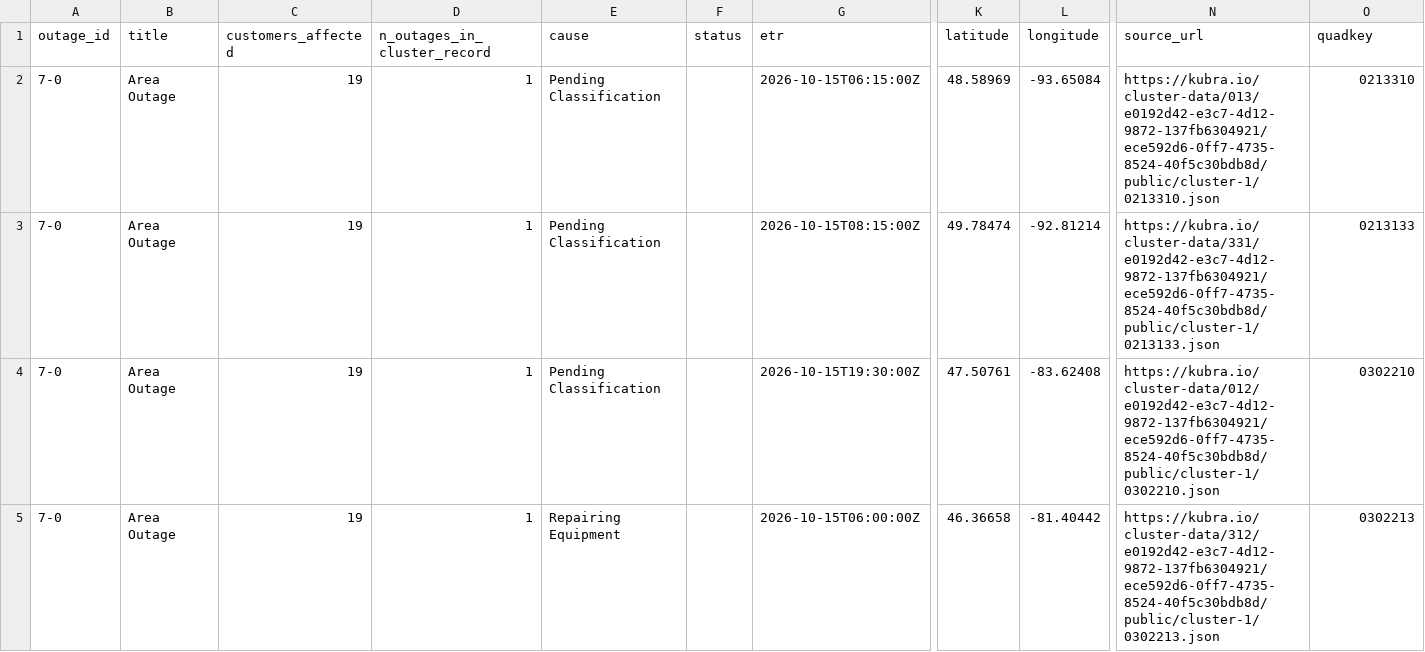
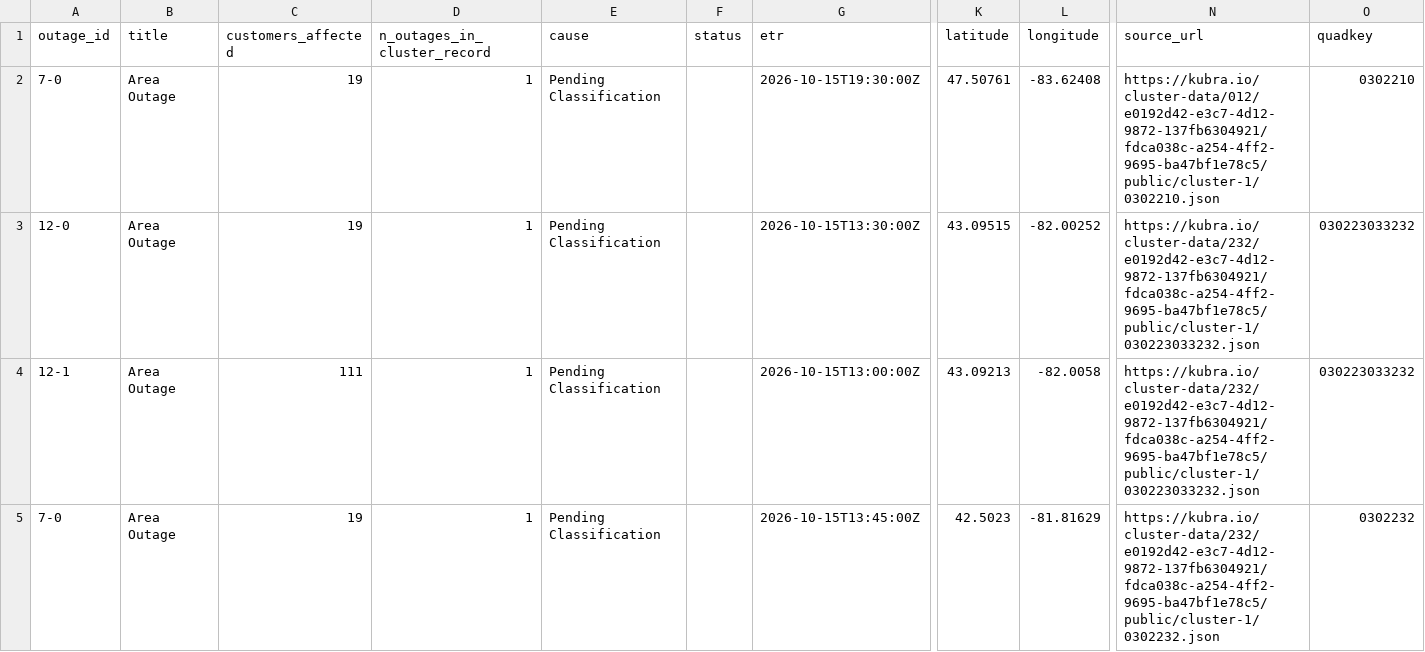
Before and after one commit to Nyu13/bc-hydro-vegetation-risk-demo-public, a CSV file: data/archives/hydro_one_outages/latest/outages.csv, drawn as a sheet; only a part is shown, gaps mark what is left out; the diff covers the shown part only; the diff names each change by its address in the sheet, - before the commit and + after, or states it on an @@ line.

```diff
--- a/data/archives/hydro_one_outages/latest/outages.csv
+++ b/data/archives/hydro_one_outages/latest/outages.csv
-G2 (etr): 2026-10-15T06:15:00Z
+G2 (etr): 2026-10-15T19:30:00Z
-K2 (latitude): 48.58969
+K2 (latitude): 47.50761
-L2 (longitude): -93.65084
+L2 (longitude): -83.62408
-N2 (source_url): https://kubra.io/cluster-data/013/e0192d42-e3c7-4d12-9872-137fb6304921/ece592d6-0ff7-4735-8524-40f5c30bdb8d/public/cluster-1/0213310.json
+N2 (source_url): https://kubra.io/cluster-data/012/e0192d42-e3c7-4d12-9872-137fb6304921/fdca038c-a254-4ff2-9695-ba47bf1e78c5/public/cluster-1/0302210.json
-O2 (quadkey): 0213310
+O2 (quadkey): 0302210
-A3 (outage_id): 7-0
+A3 (outage_id): 12-0
-G3 (etr): 2026-10-15T08:15:00Z
+G3 (etr): 2026-10-15T13:30:00Z
-K3 (latitude): 49.78474
+K3 (latitude): 43.09515
-L3 (longitude): -92.81214
+L3 (longitude): -82.00252
-N3 (source_url): https://kubra.io/cluster-data/331/e0192d42-e3c7-4d12-9872-137fb6304921/ece592d6-0ff7-4735-8524-40f5c30bdb8d/public/cluster-1/0213133.json
+N3 (source_url): https://kubra.io/cluster-data/232/e0192d42-e3c7-4d12-9872-137fb6304921/fdca038c-a254-4ff2-9695-ba47bf1e78c5/public/cluster-1/030223033232.json
-O3 (quadkey): 0213133
+O3 (quadkey): 030223033232
-A4 (outage_id): 7-0
+A4 (outage_id): 12-1
-C4 (customers_affected): 19
+C4 (customers_affected): 111
-G4 (etr): 2026-10-15T19:30:00Z
+G4 (etr): 2026-10-15T13:00:00Z
-K4 (latitude): 47.50761
+K4 (latitude): 43.09213
-L4 (longitude): -83.62408
+L4 (longitude): -82.0058
-N4 (source_url): https://kubra.io/cluster-data/012/e0192d42-e3c7-4d12-9872-137fb6304921/ece592d6-0ff7-4735-8524-40f5c30bdb8d/public/cluster-1/0302210.json
+N4 (source_url): https://kubra.io/cluster-data/232/e0192d42-e3c7-4d12-9872-137fb6304921/fdca038c-a254-4ff2-9695-ba47bf1e78c5/public/cluster-1/030223033232.json
-O4 (quadkey): 0302210
+O4 (quadkey): 030223033232
-E5 (cause): Repairing Equipment
+E5 (cause): Pending Classification
-G5 (etr): 2026-10-15T06:00:00Z
+G5 (etr): 2026-10-15T13:45:00Z
-K5 (latitude): 46.36658
+K5 (latitude): 42.5023
-L5 (longitude): -81.40442
+L5 (longitude): -81.81629
-N5 (source_url): https://kubra.io/cluster-data/312/e0192d42-e3c7-4d12-9872-137fb6304921/ece592d6-0ff7-4735-8524-40f5c30bdb8d/public/cluster-1/0302213.json
+N5 (source_url): https://kubra.io/cluster-data/232/e0192d42-e3c7-4d12-9872-137fb6304921/fdca038c-a254-4ff2-9695-ba47bf1e78c5/public/cluster-1/0302232.json
-O5 (quadkey): 0302213
+O5 (quadkey): 0302232
```
Also changed, not shown: 4 removed rows and 6 edited cells elsewhere in this file, data/archives/hydro_one_outages/archive_index.csv, data/archives/hydro_one_outages/outages.csv, 7 other files.
